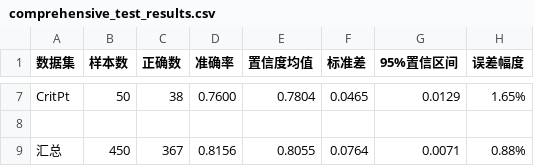
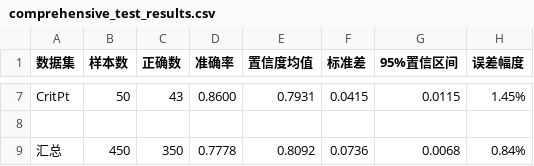
Before and after one commit to tianyuleishen/clawos, a CSV file: comprehensive_test_results.csv, drawn as a sheet; only a part is shown, gaps mark what is left out; the diff covers the shown part only; the diff names each change by its address in the sheet, - before the commit and + after, or states it on an @@ line.

```diff
--- a/comprehensive_test_results.csv
+++ b/comprehensive_test_results.csv
-C7 (正确数): 38
+C7 (正确数): 43
-D7 (准确率): 0.7600
+D7 (准确率): 0.8600
-E7 (置信度均值): 0.7804
+E7 (置信度均值): 0.7931
-F7 (标准差): 0.0465
+F7 (标准差): 0.0415
-G7 (95%置信区间): 0.0129
+G7 (95%置信区间): 0.0115
-H7 (误差幅度): 1.65%
+H7 (误差幅度): 1.45%
-C9 (正确数): 367
+C9 (正确数): 350
-D9 (准确率): 0.8156
+D9 (准确率): 0.7778
-E9 (置信度均值): 0.8055
+E9 (置信度均值): 0.8092
-F9 (标准差): 0.0764
+F9 (标准差): 0.0736
-G9 (95%置信区间): 0.0071
+G9 (95%置信区间): 0.0068
-H9 (误差幅度): 0.88%
+H9 (误差幅度): 0.84%
```
Also changed, not shown: 30 edited cells elsewhere in this file, 3 other files.
